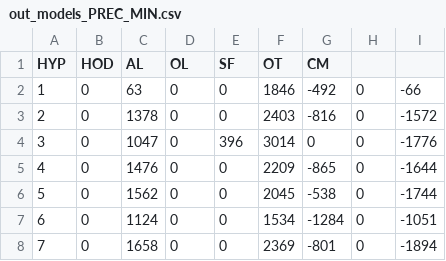
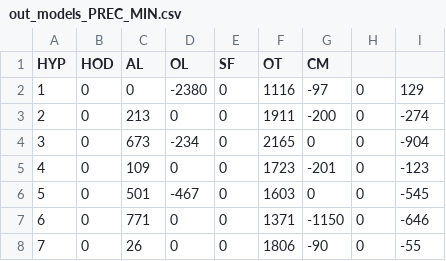
Before and after one commit to zliobaite/paper-Kenya-parks, a CSV file: working_data/models_LARS3/out_models_PREC_MIN.csv, drawn as a sheet; only a part is shown; the diff covers the shown part only.

```diff
--- a/working_data/models_LARS3/out_models_PREC_MIN.csv
+++ b/working_data/models_LARS3/out_models_PREC_MIN.csv
@@ -1,8 +1,8 @@
 HYP	HOD	AL	OL	SF	OT	CM	
-1	0	63	0	0	1846	-492	0	-66
-2	0	1378	0	0	2403	-816	0	-1572
-3	0	1047	0	396	3014	0	0	-1776
-4	0	1476	0	0	2209	-865	0	-1644
-5	0	1562	0	0	2045	-538	0	-1744
-6	0	1124	0	0	1534	-1284	0	-1051
-7	0	1658	0	0	2369	-801	0	-1894
+1	0	0	-2380	0	1116	-97	0	129
+2	0	213	0	0	1911	-200	0	-274
+3	0	673	-234	0	2165	0	0	-904
+4	0	109	0	0	1723	-201	0	-123
+5	0	501	-467	0	1603	0	0	-545
+6	0	771	0	0	1371	-1150	0	-646
+7	0	26	0	0	1806	-90	0	-55
```
Also changed, not shown: 29 edited cells elsewhere in this file, working_data/data_hyp4.csv, working_data/models_LARS3/out_models_NPP.csv, 34 other files.
